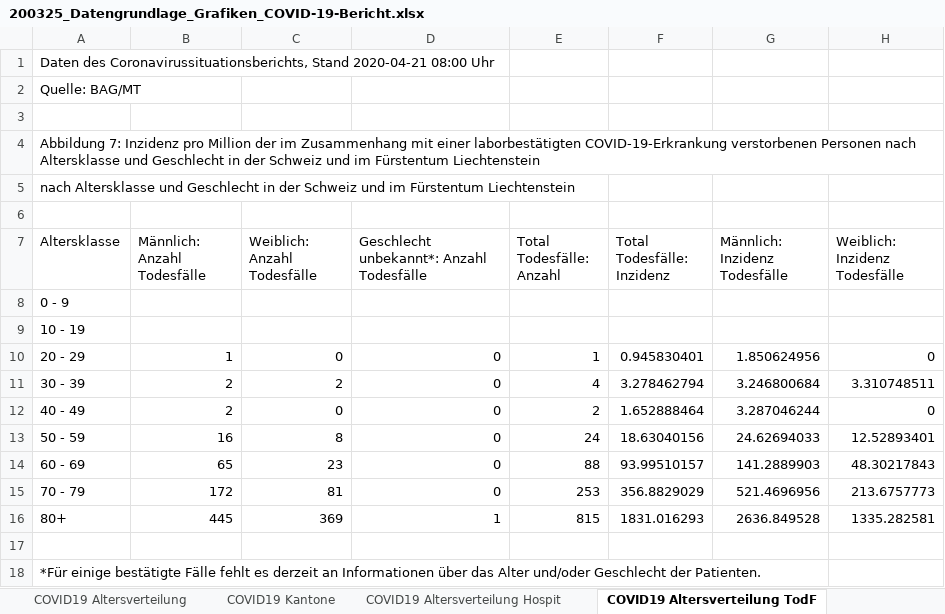
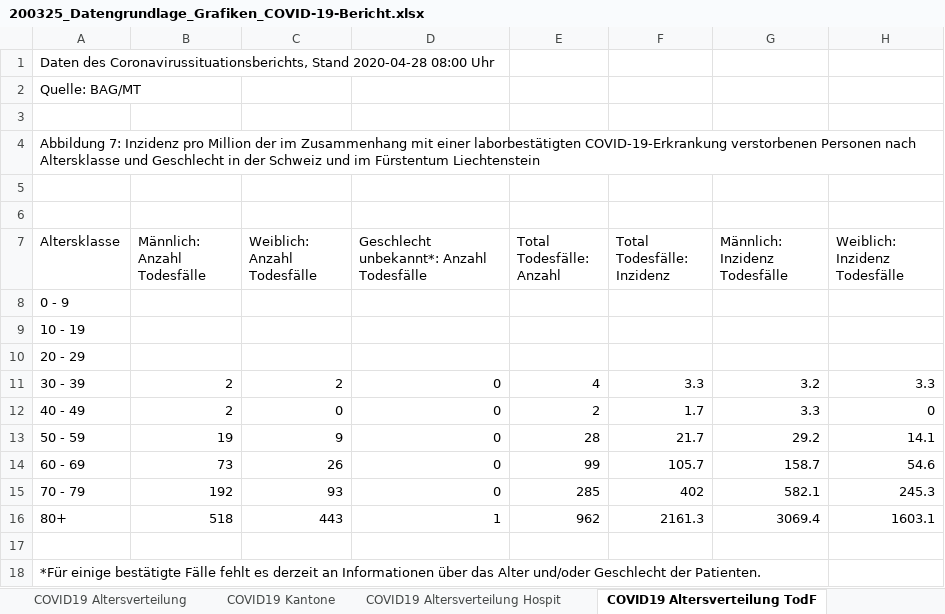
Before and after one commit to sebastianhohmann/covid19_total_death, an Excel workbook: switzerland/covid_deaths/200325_Datengrundlage_Grafiken_COVID-19-Bericht.xlsx, sheet COVID19 Altersverteilung TodF, drawn as a sheet; values as stored, in another font and other column widths than the file's, no borders; the diff names each change by its address in the sheet, - before the commit and + after, or states it on an @@ line.

```diff
--- a/switzerland/covid_deaths/200325_Datengrundlage_Grafiken_COVID-19-Bericht.xlsx (sheet COVID19 Altersverteilung TodF)
+++ b/switzerland/covid_deaths/200325_Datengrundlage_Grafiken_COVID-19-Bericht.xlsx (sheet COVID19 Altersverteilung TodF)
-A1 (Altersklasse): …Coronavirussituationsberichts, Stand 2020-04-21 08:00 Uhr
+A1 (Altersklasse): …Coronavirussituationsberichts, Stand 2020-04-28 08:00 Uhr
-A5 (Altersklasse): nach Altersklasse und Geschlecht in der Schweiz und im Fürstentum Liechtenstein
+A5 (Altersklasse): (empty)
-B10 (Männlich: Anzahl Todesfälle): 1
+B10 (Männlich: Anzahl Todesfälle): (empty)
-C10 (Weiblich: Anzahl Todesfälle): 0
+C10 (Weiblich: Anzahl Todesfälle): (empty)
-D10: 0
+D10: (empty)
-E10 (Total Todesfälle: Anzahl): 1
+E10 (Total Todesfälle: Anzahl): (empty)
-F10 (Total Todesfälle: Inzidenz): 0.945830401
+F10 (Total Todesfälle: Inzidenz): (empty)
-G10 (Männlich: Inzidenz Todesfälle): 1.850624956
+G10 (Männlich: Inzidenz Todesfälle): (empty)
-H10 (Weiblich: Inzidenz Todesfälle): 0
+H10 (Weiblich: Inzidenz Todesfälle): (empty)
-F11 (Total Todesfälle: Inzidenz): 3.278462794
+F11 (Total Todesfälle: Inzidenz): 3.3
-G11 (Männlich: Inzidenz Todesfälle): 3.246800684
+G11 (Männlich: Inzidenz Todesfälle): 3.2
-H11 (Weiblich: Inzidenz Todesfälle): 3.310748511
+H11 (Weiblich: Inzidenz Todesfälle): 3.3
-F12 (Total Todesfälle: Inzidenz): 1.652888464
+F12 (Total Todesfälle: Inzidenz): 1.7
-G12 (Männlich: Inzidenz Todesfälle): 3.287046244
+G12 (Männlich: Inzidenz Todesfälle): 3.3
-B13 (Männlich: Anzahl Todesfälle): 16
+B13 (Männlich: Anzahl Todesfälle): 19
-C13 (Weiblich: Anzahl Todesfälle): 8
+C13 (Weiblich: Anzahl Todesfälle): 9
-E13 (Total Todesfälle: Anzahl): 24
+E13 (Total Todesfälle: Anzahl): 28
-F13 (Total Todesfälle: Inzidenz): 18.63040156
+F13 (Total Todesfälle: Inzidenz): 21.7
-G13 (Männlich: Inzidenz Todesfälle): 24.62694033
+G13 (Männlich: Inzidenz Todesfälle): 29.2
-H13 (Weiblich: Inzidenz Todesfälle): 12.52893401
+H13 (Weiblich: Inzidenz Todesfälle): 14.1
-B14 (Männlich: Anzahl Todesfälle): 65
+B14 (Männlich: Anzahl Todesfälle): 73
-C14 (Weiblich: Anzahl Todesfälle): 23
+C14 (Weiblich: Anzahl Todesfälle): 26
-E14 (Total Todesfälle: Anzahl): 88
+E14 (Total Todesfälle: Anzahl): 99
-F14 (Total Todesfälle: Inzidenz): 93.99510157
+F14 (Total Todesfälle: Inzidenz): 105.7
-G14 (Männlich: Inzidenz Todesfälle): 141.2889903
+G14 (Männlich: Inzidenz Todesfälle): 158.7
-H14 (Weiblich: Inzidenz Todesfälle): 48.30217843
+H14 (Weiblich: Inzidenz Todesfälle): 54.6
-B15 (Männlich: Anzahl Todesfälle): 172
+B15 (Männlich: Anzahl Todesfälle): 192
-C15 (Weiblich: Anzahl Todesfälle): 81
+C15 (Weiblich: Anzahl Todesfälle): 93
-E15 (Total Todesfälle: Anzahl): 253
+E15 (Total Todesfälle: Anzahl): 285
-F15 (Total Todesfälle: Inzidenz): 356.8829029
+F15 (Total Todesfälle: Inzidenz): 402
-G15 (Männlich: Inzidenz Todesfälle): 521.4696956
+G15 (Männlich: Inzidenz Todesfälle): 582.1
-H15 (Weiblich: Inzidenz Todesfälle): 213.6757773
+H15 (Weiblich: Inzidenz Todesfälle): 245.3
-B16 (Männlich: Anzahl Todesfälle): 445
+B16 (Männlich: Anzahl Todesfälle): 518
-C16 (Weiblich: Anzahl Todesfälle): 369
+C16 (Weiblich: Anzahl Todesfälle): 443
-E16 (Total Todesfälle: Anzahl): 815
+E16 (Total Todesfälle: Anzahl): 962
-F16 (Total Todesfälle: Inzidenz): 1831.016293
+F16 (Total Todesfälle: Inzidenz): 2161.3
-G16 (Männlich: Inzidenz Todesfälle): 2636.849528
+G16 (Männlich: Inzidenz Todesfälle): 3069.4
-H16 (Weiblich: Inzidenz Todesfälle): 1335.282581
+H16 (Weiblich: Inzidenz Todesfälle): 1603.1
```
Also changed, not shown: sheet COVID19 Zahlen, sheet COVID19 Altersverteilung, sheet COVID19 Kantone, sheet COVID19 Altersverteilung Hospit, 2 other files.
